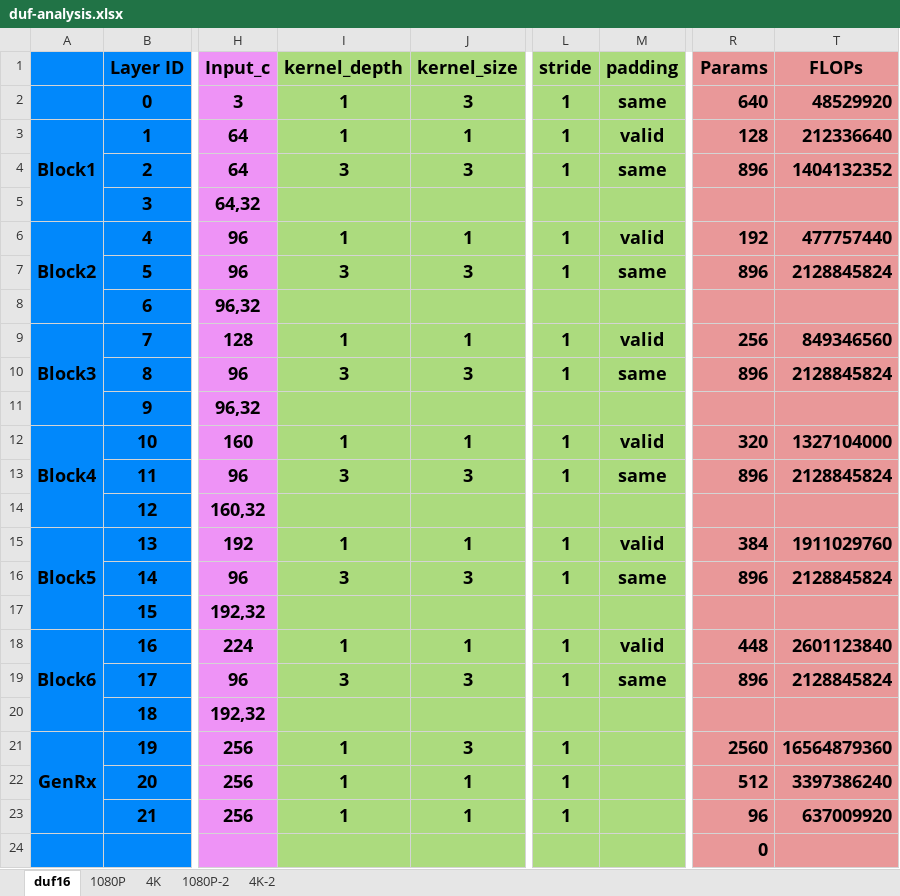
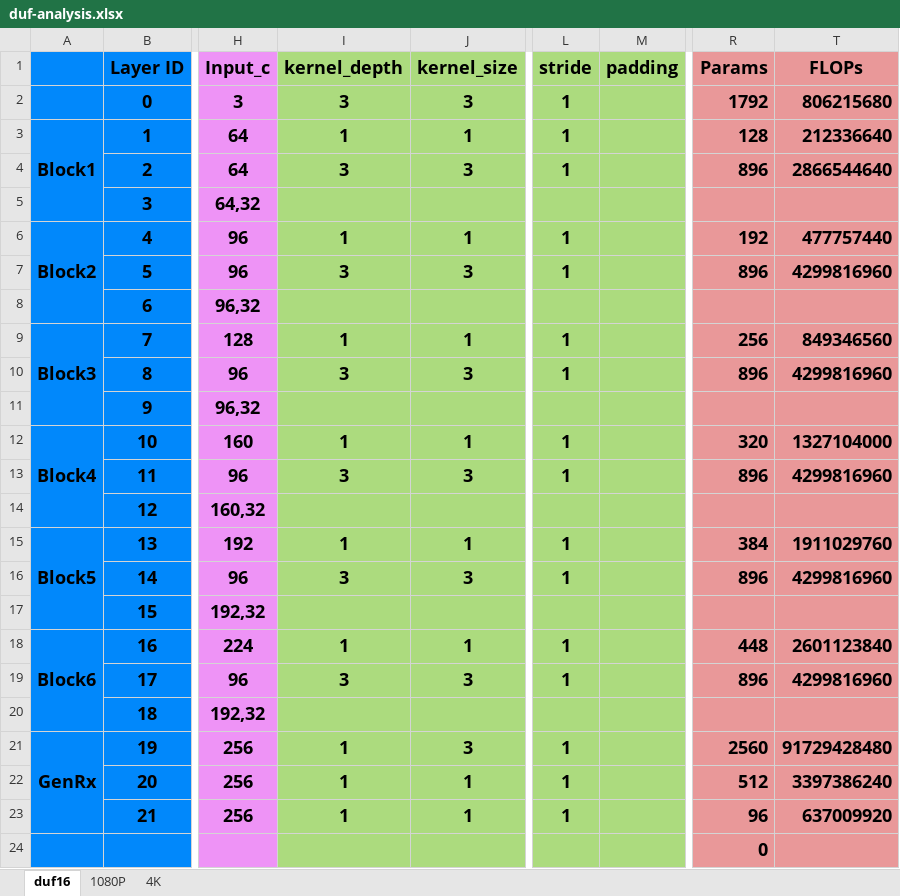
Before and after one commit to lankning/Super-Resolution, an Excel workbook: docs/DUF/duf-analysis.xlsx, sheet duf16, drawn as a sheet; only a part is shown, gaps mark what is left out; values as stored, in another font and other column widths than the file's, no borders; the diff covers the shown part only; the diff names each change by its address in the sheet, - before the commit and + after, or states it on an @@ line.

```diff
--- a/docs/DUF/duf-analysis.xlsx (sheet duf16)
+++ b/docs/DUF/duf-analysis.xlsx (sheet duf16)
-sheet tab: 1080P-2
-sheet tab: 4K-2
-I2 (kernel_depth): 1
+I2 (kernel_depth): 3
-M2 (padding): same
+M2 (padding): (empty)
-R2 (Params): 640
+R2 (Params): 1792
-T2 (FLOPs): 48529920
+T2 (FLOPs): 806215680
-M3 (padding): valid
+M3 (padding): (empty)
-M4 (padding): same
+M4 (padding): (empty)
-T4 (FLOPs): 1404132352
+T4 (FLOPs): 2866544640
-M6 (padding): valid
+M6 (padding): (empty)
-M7 (padding): same
+M7 (padding): (empty)
-T7 (FLOPs): 2128845824
+T7 (FLOPs): 4299816960
-M9 (padding): valid
+M9 (padding): (empty)
-M10 (padding): same
+M10 (padding): (empty)
-T10 (FLOPs): 2128845824
+T10 (FLOPs): 4299816960
-M12 (padding): valid
+M12 (padding): (empty)
-M13 (padding): same
+M13 (padding): (empty)
-T13 (FLOPs): 2128845824
+T13 (FLOPs): 4299816960
-M15 (padding): valid
+M15 (padding): (empty)
-M16 (padding): same
+M16 (padding): (empty)
-T16 (FLOPs): 2128845824
+T16 (FLOPs): 4299816960
-M18 (padding): valid
+M18 (padding): (empty)
-M19 (padding): same
+M19 (padding): (empty)
-T19 (FLOPs): 2128845824
+T19 (FLOPs): 4299816960
-T21 (FLOPs): 16564879360
+T21 (FLOPs): 91729428480
```
Also changed, not shown: 5 added rows, 5 removed rows and 2 edited cells elsewhere in this sheet, sheet 1080P, sheet 4K, formulas that keep their value, 6 other files.
